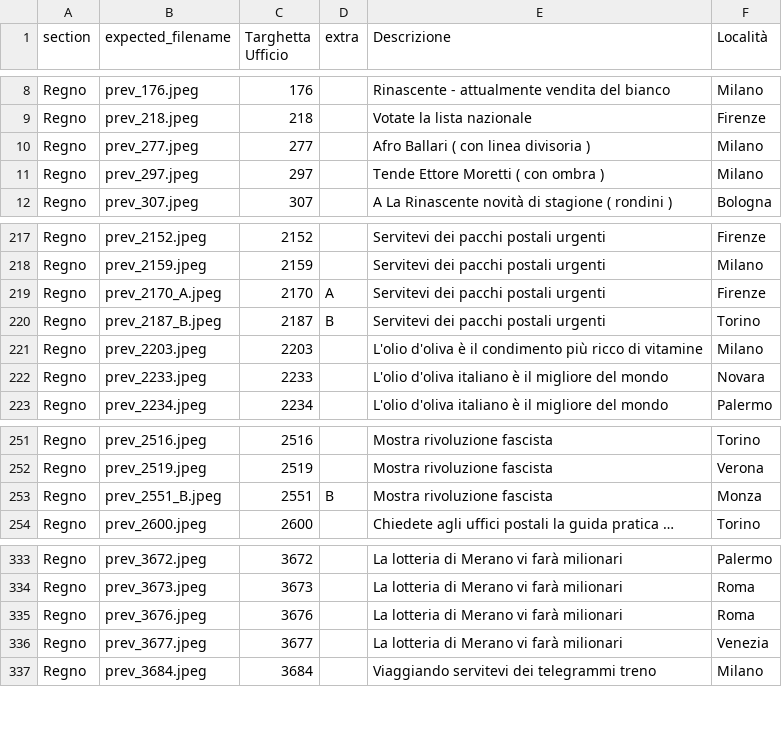
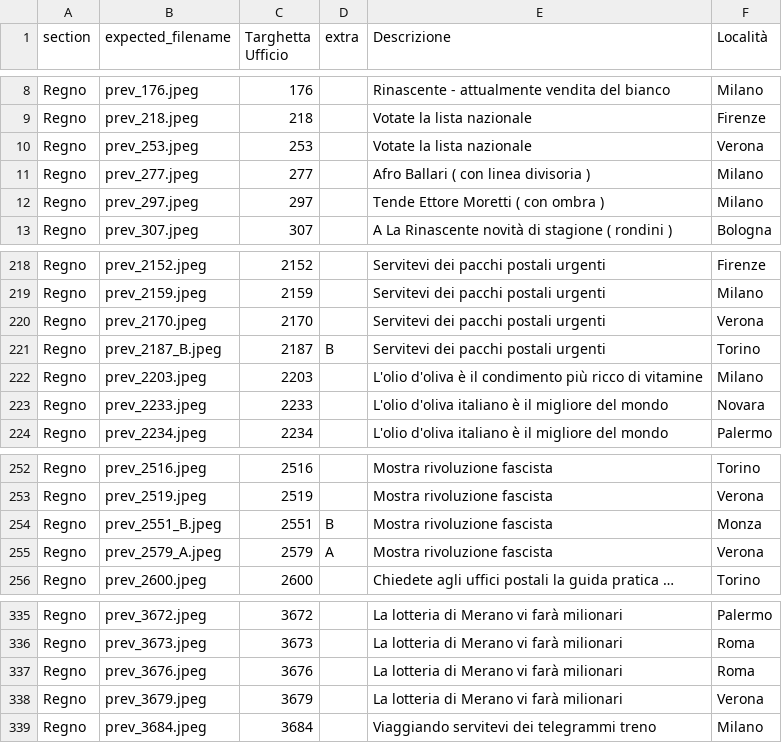
Before and after one commit to francyphil/francyphil.github.io, a CSV file: missing_images.csv, drawn as a sheet; only a part is shown, gaps mark what is left out.

Commit message:
aggiunto datari verona aggiornato statistiche

```diff
--- a/missing_images.csv
+++ b/missing_images.csv
@@ -9,2 +9,3 @@ Regno,prev_176.jpeg,176,,Rinascente - attualmente vendita del bianco,Milano
 Regno,prev_218.jpeg,218,,Votate la lista nazionale,Firenze
+Regno,prev_253.jpeg,253,,Votate la lista nazionale,Verona
 Regno,prev_277.jpeg,277,,Afro Ballari ( con linea divisoria ),Milano
@@ -218,3 +219,3 @@ Regno,prev_2152.jpeg,2152,,Servitevi dei pacchi postali urgenti,Firenze
 Regno,prev_2159.jpeg,2159,,Servitevi dei pacchi postali urgenti,Milano
-Regno,prev_2170_A.jpeg,2170,A,Servitevi dei pacchi postali urgenti,Firenze
+Regno,prev_2170.jpeg,2170,,Servitevi dei pacchi postali urgenti,Verona
 Regno,prev_2187_B.jpeg,2187,B,Servitevi dei pacchi postali urgenti,Torino
@@ -253,2 +254,3 @@ Regno,prev_2519.jpeg,2519,,Mostra rivoluzione fascista,Verona
 Regno,prev_2551_B.jpeg,2551,B,Mostra rivoluzione fascista,Monza
+Regno,prev_2579_A.jpeg,2579,A,Mostra rivoluzione fascista,Verona
 Regno,prev_2600.jpeg,2600,,Chiedete agli uffici postali la guida pratica …,Torino
@@ -335,3 +337,3 @@ Regno,prev_3673.jpeg,3673,,La lotteria di Merano vi farà milionari,Roma
 Regno,prev_3676.jpeg,3676,,La lotteria di Merano vi farà milionari,Roma
-Regno,prev_3677.jpeg,3677,,La lotteria di Merano vi farà milionari,Venezia
+Regno,prev_3679.jpeg,3679,,La lotteria di Merano vi farà milionari,Verona
 Regno,prev_3684.jpeg,3684,,Viaggiando servitevi dei telegrammi treno,Milano
```
Also changed, not shown: 26 other files.
